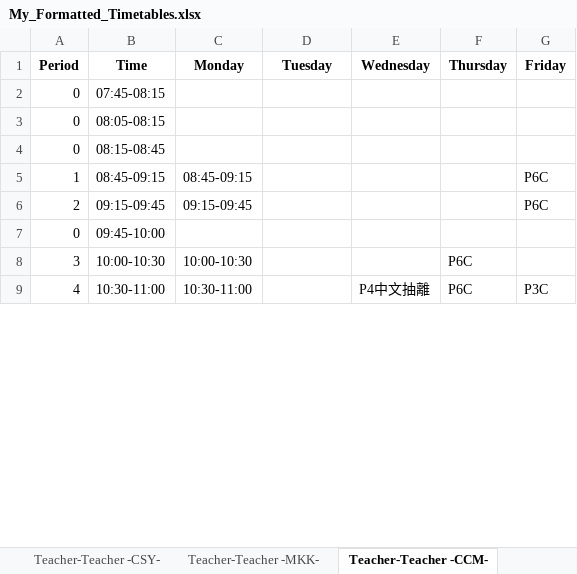
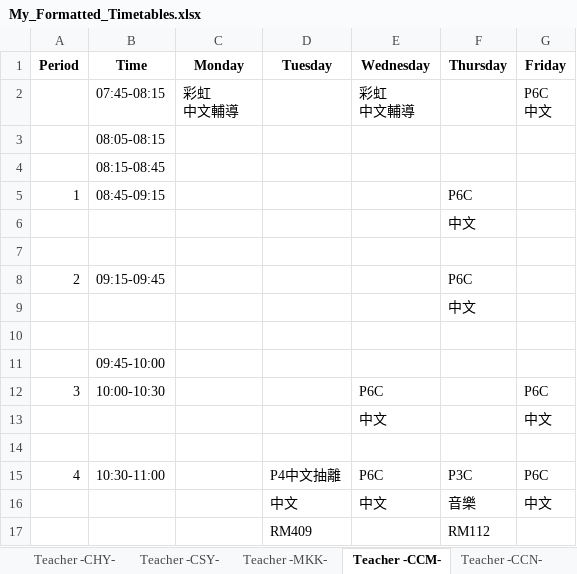
Before and after one commit to kimwoct/excel_extract, an Excel workbook: My_Formatted_Timetables.xlsx, sheet Teacher -CCM-, drawn as a sheet; only a part is shown; values as stored, in another font and other column widths than the file's, no borders; removed rows and columns are numbered as before the commit, all else as after; ↵ is a line break in a cell; the diff covers the shown part only; the diff names each change by its address in the sheet, - before the commit and + after, or states it on an @@ line.

```diff
--- a/My_Formatted_Timetables.xlsx (sheet Teacher -CCM-)
+++ b/My_Formatted_Timetables.xlsx (sheet Teacher -CCM-)
-sheet tab: Teacher-Teacher -CSY-
+sheet tab: Teacher -CSY-
-sheet tab: Teacher-Teacher -MKK-
+sheet tab: Teacher -MKK-
-sheet tab: Teacher-Teacher -CCM-
+sheet tab: Teacher -CCM-
-row 2: 0 | 07:45-08:15
-row 3: 0 | 08:05-08:15
-row 4: 0 | 08:15-08:45
+row 2:  | 07:45-08:15 | 彩虹 ↵ 中文輔導 |  | 彩虹 ↵ 中文輔導 |  | P6C ↵ 中文
+row 3:  | 08:05-08:15
+row 4:  | 08:15-08:45
-C5 (Monday): 08:45-09:15
+C5 (Monday): (empty)
-F5 (Thursday): (empty)
+F5 (Thursday): P6C
-G5 (Friday): P6C
+G5 (Friday): (empty)
+row 6:  |  |  |  |  | 中文
+row 7: (empty)
-C8 (Monday): 09:15-09:45
+C8 (Monday): (empty)
-F8 (Thursday): (empty)
+F8 (Thursday): P6C
-G8 (Friday): P6C
+G8 (Friday): (empty)
+row 9:  |  |  |  |  | 中文
-row 10: 0 | 09:45-10:00
+row 10: (empty)
+row 11:  | 09:45-10:00
-C12 (Monday): 10:00-10:30
+C12 (Monday): (empty)
-E12 (Wednesday): (empty)
+E12 (Wednesday): P6C
-F12 (Thursday): P6C
+F12 (Thursday): (empty)
-G12 (Friday): (empty)
+G12 (Friday): P6C
+row 13:  |  |  |  | 中文 |  | 中文
+row 14: (empty)
-C15 (Monday): 10:30-11:00
+C15 (Monday): (empty)
-D15 (Tuesday): (empty)
+D15 (Tuesday): P4中文抽離
-E15 (Wednesday): P4中文抽離
+E15 (Wednesday): P6C
-F15 (Thursday): P6C
+F15 (Thursday): P3C
-G15 (Friday): P3C
+G15 (Friday): P6C
+row 16:  |  |  | 中文 | 中文 | 音樂 | 中文
+row 17:  |  |  | RM409 |  | RM112
```
Also changed, not shown: 13 added rows, 2 removed rows and 21 edited cells elsewhere in this sheet, sheet Teacher -CNF-, sheet Teacher -TKW-, sheet Teacher -TOM-, sheet Teacher -MYS-, sheet Teacher -HMY-, sheet Teacher -MAN-, 51 more sheets, other sheet tabs, 3 other files.
